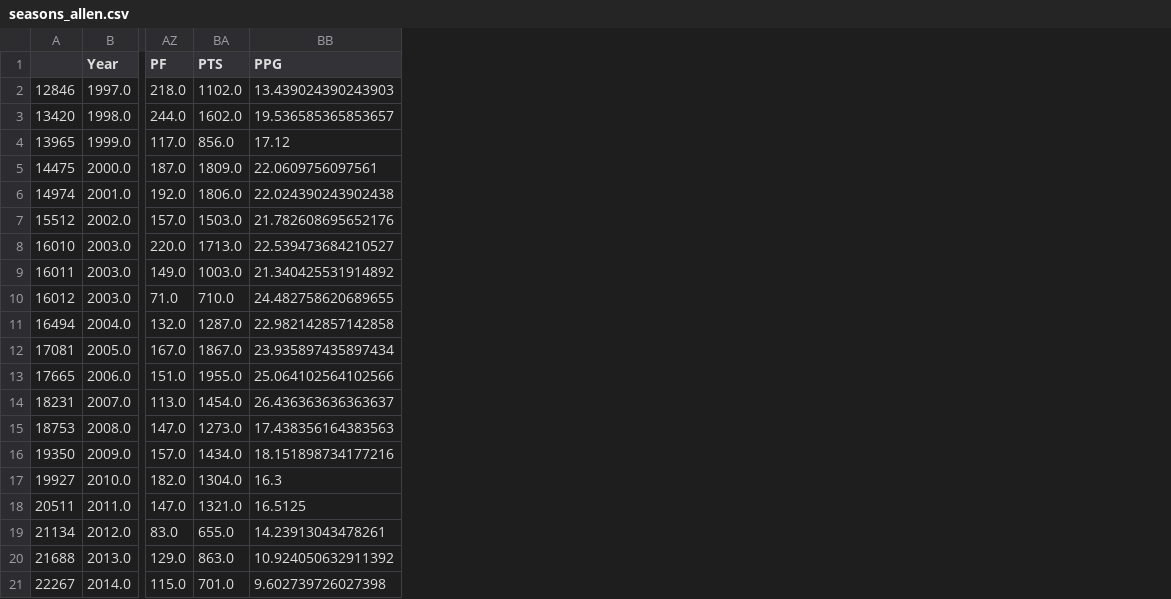
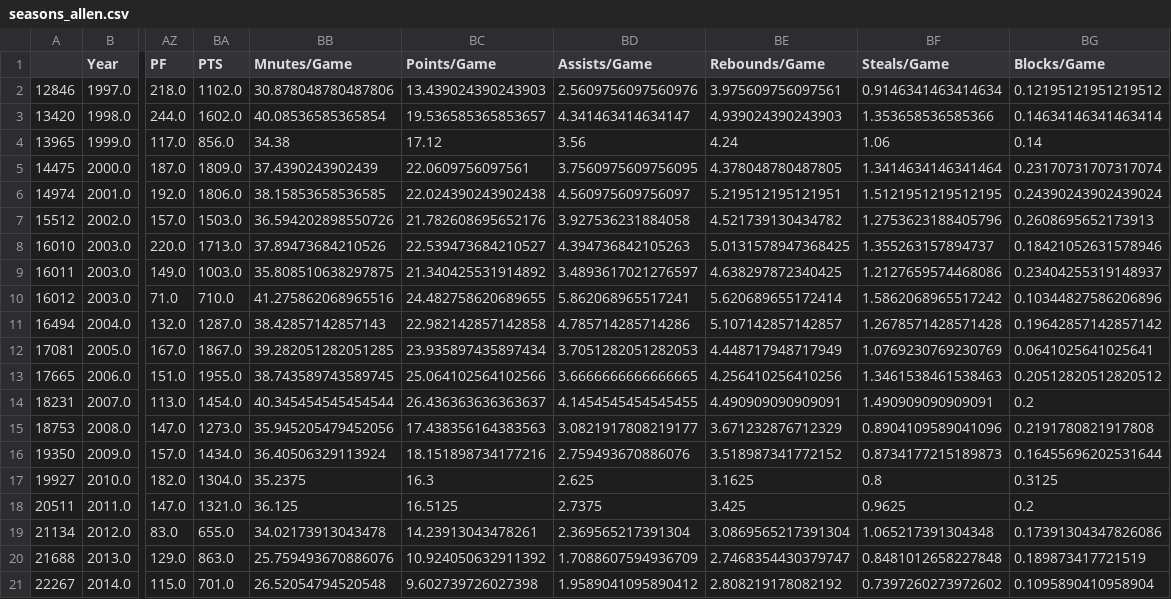
Before and after one commit to ChuanYuanYeh/YEH_A13492068_FINAL, a CSV file: data/seasons_allen.csv, drawn as a sheet; only a part is shown, gaps mark what is left out; addresses are those after the commit; the diff names each change by its address in the sheet, - before the commit and + after, or states it on an @@ line.

```diff
--- a/data/seasons_allen.csv
+++ b/data/seasons_allen.csv
+column BB (Mnutes/Game), rows 2-21: 30.878048780487806 | 40.08536585365854 | 34.38 | 37.4390243902439 | 38.15853658536585 | 36.594202898550726 | 37.89473684210526 | 35.808510638297875 | 41.275862068965516 | 38.42857142857143 | 39.282051282051285 | 38.743589743589745 | 40.345454545454544 | 35.945205479452056 | 36.40506329113924 | 35.2375 | 36.125 | 34.02173913043478 | 25.759493670886076 | 26.52054794520548
+column BD (Assists/Game), rows 2-21: 2.5609756097560976 | 4.341463414634147 | 3.56 | 3.7560975609756095 | 4.560975609756097 | 3.927536231884058 | 4.394736842105263 | 3.4893617021276597 | 5.862068965517241 | 4.785714285714286 | 3.7051282051282053 | 3.6666666666666665 | 4.1454545454545455 | 3.0821917808219177 | 2.759493670886076 | 2.625 | 2.7375 | 2.369565217391304 | 1.7088607594936709 | 1.9589041095890412
+column BE (Rebounds/Game), rows 2-21: 3.975609756097561 | 4.939024390243903 | 4.24 | 4.378048780487805 | 5.219512195121951 | 4.521739130434782 | 5.0131578947368425 | 4.638297872340425 | 5.620689655172414 | 5.107142857142857 | 4.448717948717949 | 4.256410256410256 | 4.490909090909091 | 3.671232876712329 | 3.518987341772152 | 3.1625 | 3.425 | 3.0869565217391304 | 2.7468354430379747 | 2.808219178082192
+column BF (Steals/Game), rows 2-21: 0.9146341463414634 | 1.353658536585366 | 1.06 | 1.3414634146341464 | 1.5121951219512195 | 1.2753623188405796 | 1.355263157894737 | 1.2127659574468086 | 1.5862068965517242 | 1.2678571428571428 | 1.0769230769230769 | 1.3461538461538463 | 1.490909090909091 | 0.8904109589041096 | 0.8734177215189873 | 0.8 | 0.9625 | 1.065217391304348 | 0.8481012658227848 | 0.7397260273972602
+column BG (Blocks/Game), rows 2-21: 0.12195121951219512 | 0.14634146341463414 | 0.14 | 0.23170731707317074 | 0.24390243902439024 | 0.2608695652173913 | 0.18421052631578946 | 0.23404255319148937 | 0.10344827586206896 | 0.19642857142857142 | 0.0641025641025641 | 0.20512820512820512 | 0.2 | 0.2191780821917808 | 0.16455696202531644 | 0.3125 | 0.2 | 0.17391304347826086 | 0.189873417721519 | 0.1095890410958904
-BC1: PPG
+BC1: Points/Game
```
Also changed, not shown: 19 other files.
